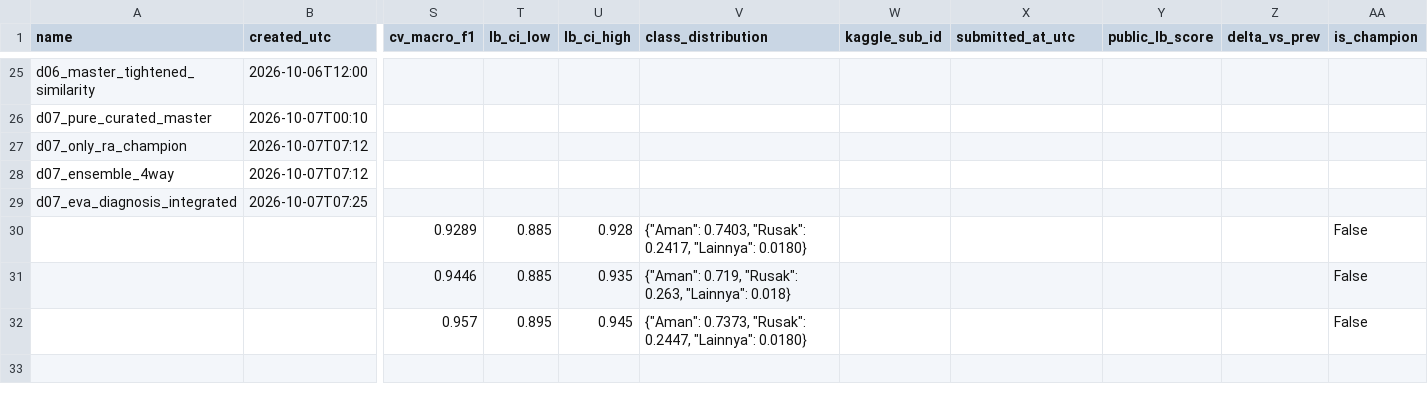
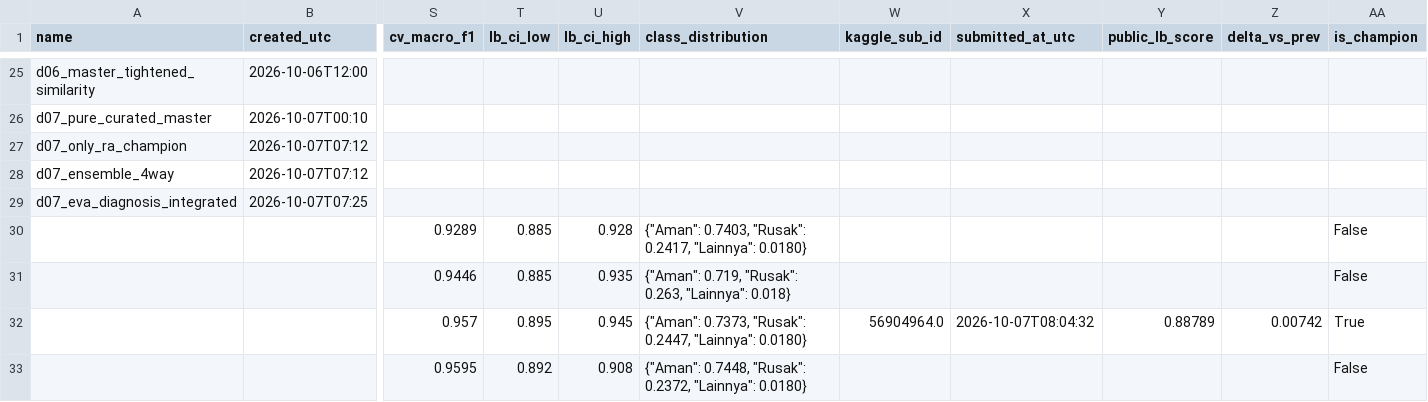
Before and after one commit to yauwes/datascape-jev-rlcd-pipeline, a CSV file: submissions/ledger.csv, drawn as a sheet; only a part is shown, gaps mark what is left out; rows hold the shown columns only; the diff names each change by its address in the sheet, - before the commit and + after, or states it on an @@ line.

Commit message:
feat: record 0.88789 LB score and add Candidate 6 d08_vn900_champion

```diff
--- a/submissions/ledger.csv
+++ b/submissions/ledger.csv
-W32 (kaggle_sub_id): (empty)
+W32 (kaggle_sub_id): 56904964.0
-X32 (submitted_at_utc): (empty)
+X32 (submitted_at_utc): 2026-10-07T08:04:32
-Y32 (public_lb_score): (empty)
+Y32 (public_lb_score): 0.88789
-Z32 (delta_vs_prev): (empty)
+Z32 (delta_vs_prev): 0.00742
-AA32 (is_champion): False
+AA32 (is_champion): True
+row 33:  |  | 0.9595 | 0.892 | 0.908 | {"Aman": 0.7448, "Rusak": 0.2372, "Lainnya": 0.0180} |  |  |  |  | False
```
Also changed, not shown: work/results.tsv, 3 other files.
